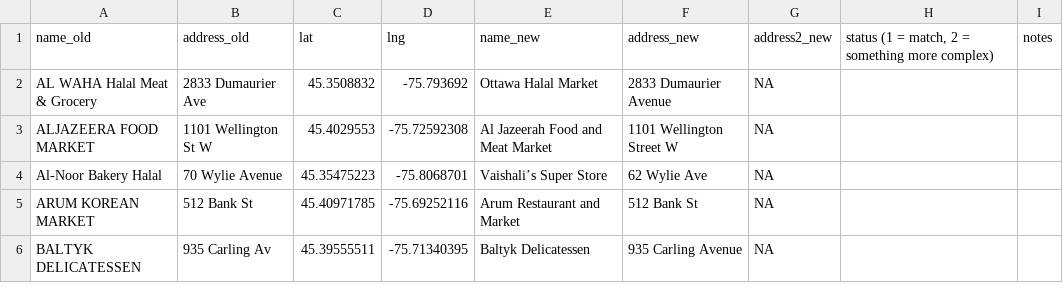
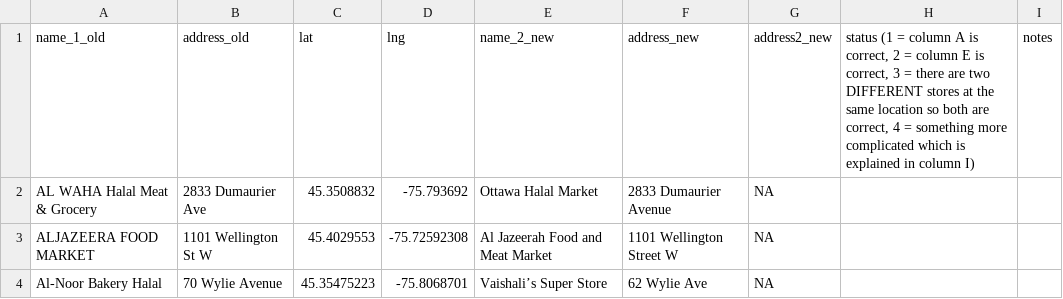
Before and after one commit to Ottawa-Neighbourhood-Study/ons_food_targets, a CSV file: data/for_validation/grocers_old_matched_forreview.csv, drawn as a sheet; only a part is shown; the shorter side is filled out with more unchanged rows.

Commit message:
A few changes to instructions and column titles

```diff
--- a/data/for_validation/grocers_old_matched_forreview.csv
+++ b/data/for_validation/grocers_old_matched_forreview.csv
@@ -1,2 +1,2 @@
-name_old,address_old,lat,lng,name_new,address_new,address2_new,"status (1 = match, 2 = something more complex)",notes
+name_1_old,address_old,lat,lng,name_2_new,address_new,address2_new,"status (1 = column A is correct, 2 = column E is correct, 3 = there are two DIFFERENT stores at the same location so both are correct, 4 = something more complicated which is explained in column I)",notes
 AL WAHA Halal Meat & Grocery,2833 Dumaurier Ave,45.3508832,-75.793692,Ottawa Halal Market,2833 Dumaurier Avenue,NA,,
```
Also changed, not shown: 1 other file.
